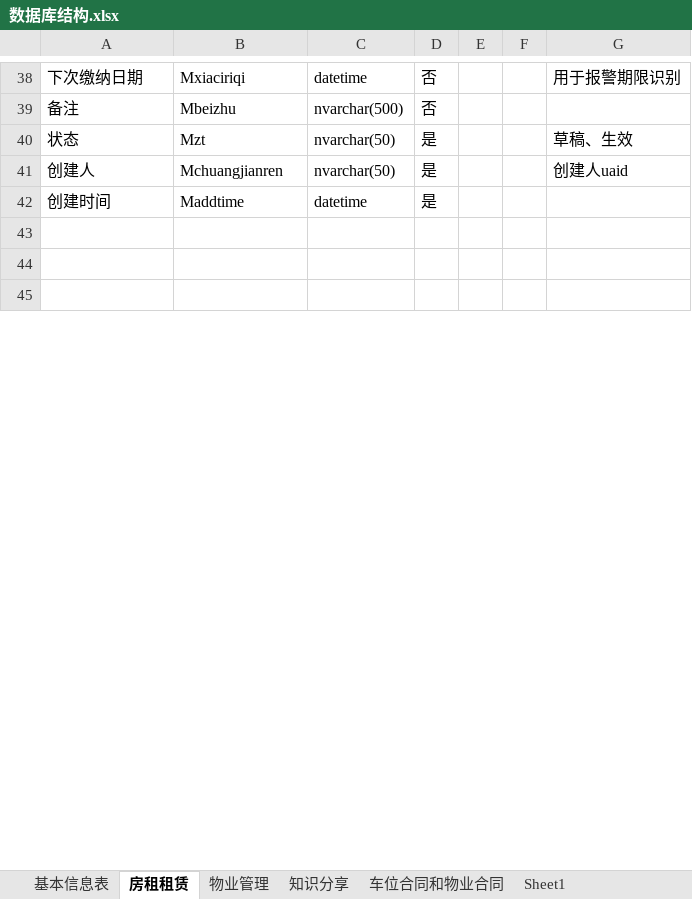
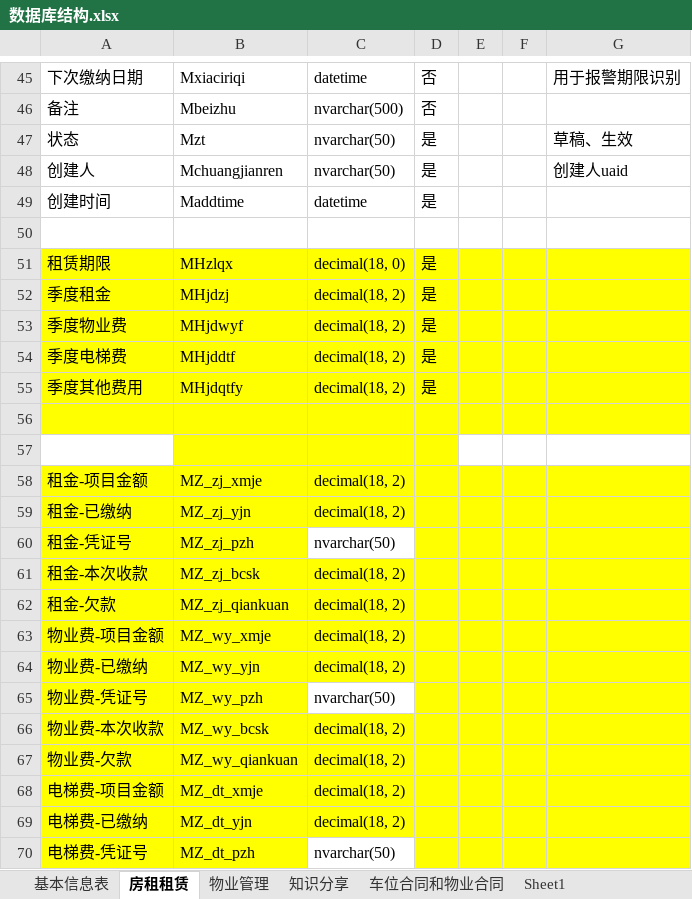
Before and after one commit to gotodk/yhb_gzf, an Excel workbook: 数据库结构.xlsx, sheet 房租租赁, drawn as a sheet; only a part is shown, gaps mark what is left out; values as stored, in another font and other column widths than the file's, no borders; addresses are those after the commit; the diff covers the shown part only; the diff names each change by its address in the sheet, - before the commit and + after, or states it on an @@ line.

```diff
--- a/数据库结构.xlsx (sheet 房租租赁)
+++ b/数据库结构.xlsx (sheet 房租租赁)
+row 51: 租赁期限 | MHzlqx | decimal(18, 0) | 是
+row 52: 季度租金 | MHjdzj | decimal(18, 2) | 是
+row 53: 季度物业费 | MHjdwyf | decimal(18, 2) | 是
+row 54: 季度电梯费 | MHjddtf | decimal(18, 2) | 是
+row 55: 季度其他费用 | MHjdqtfy | decimal(18, 2) | 是
-A56:G56 fill: none
+A56:G56 fill: #FFFF00
-B57:D57 fill: none
+B57:D57 fill: #FFFF00
+row 58: 租金-项目金额 | MZ_zj_xmje | decimal(18, 2)
+row 59: 租金-已缴纳 | MZ_zj_yjn | decimal(18, 2)
+row 60: 租金-凭证号 | MZ_zj_pzh | nvarchar(50)
+row 61: 租金-本次收款 | MZ_zj_bcsk | decimal(18, 2)
+row 62: 租金-欠款 | MZ_zj_qiankuan | decimal(18, 2)
+row 63: 物业费-项目金额 | MZ_wy_xmje | decimal(18, 2)
+row 64: 物业费-已缴纳 | MZ_wy_yjn | decimal(18, 2)
+row 65: 物业费-凭证号 | MZ_wy_pzh | nvarchar(50)
+row 66: 物业费-本次收款 | MZ_wy_bcsk | decimal(18, 2)
+row 67: 物业费-欠款 | MZ_wy_qiankuan | decimal(18, 2)
+row 68: 电梯费-项目金额 | MZ_dt_xmje | decimal(18, 2)
+row 69: 电梯费-已缴纳 | MZ_dt_yjn | decimal(18, 2)
+row 70: 电梯费-凭证号 | MZ_dt_pzh | nvarchar(50)
```
Also changed, not shown: 18 added rows, 2 edited cells, cell formats and merged cells elsewhere in this sheet, sheet 基本信息表, 6 other files.
